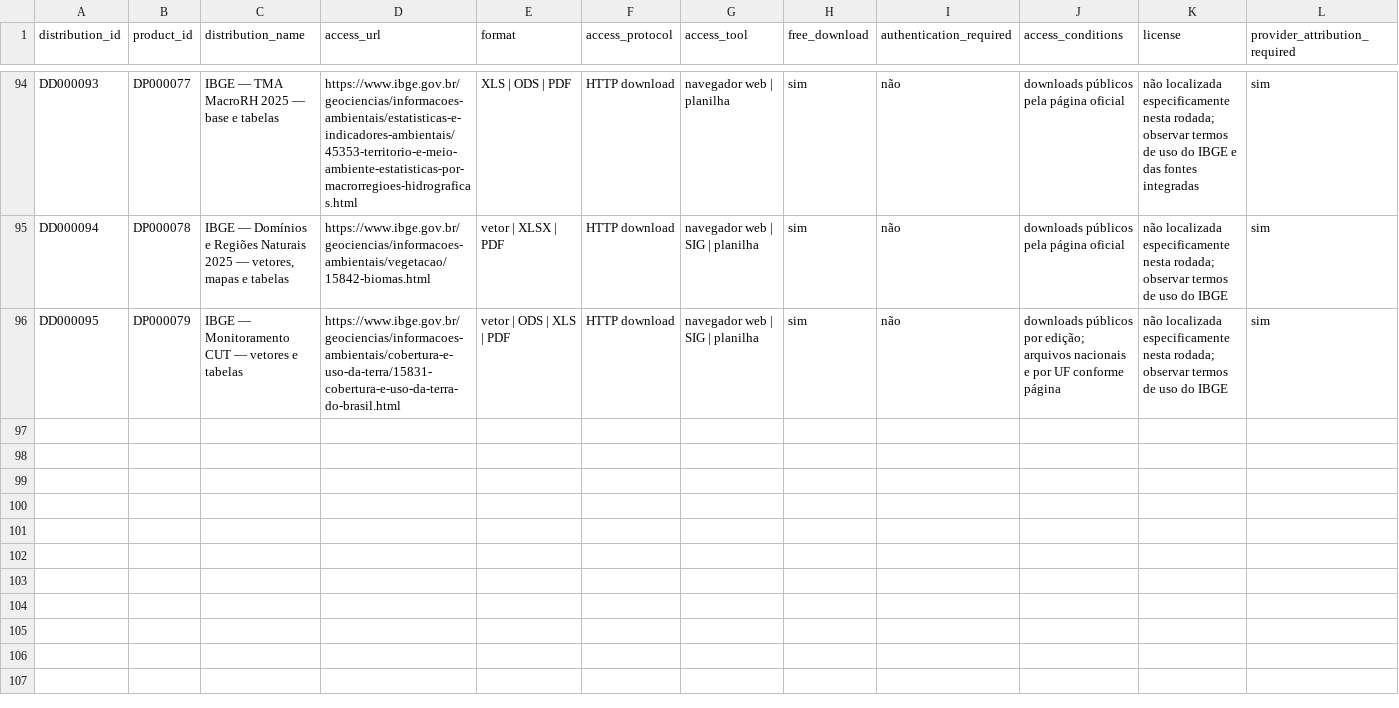
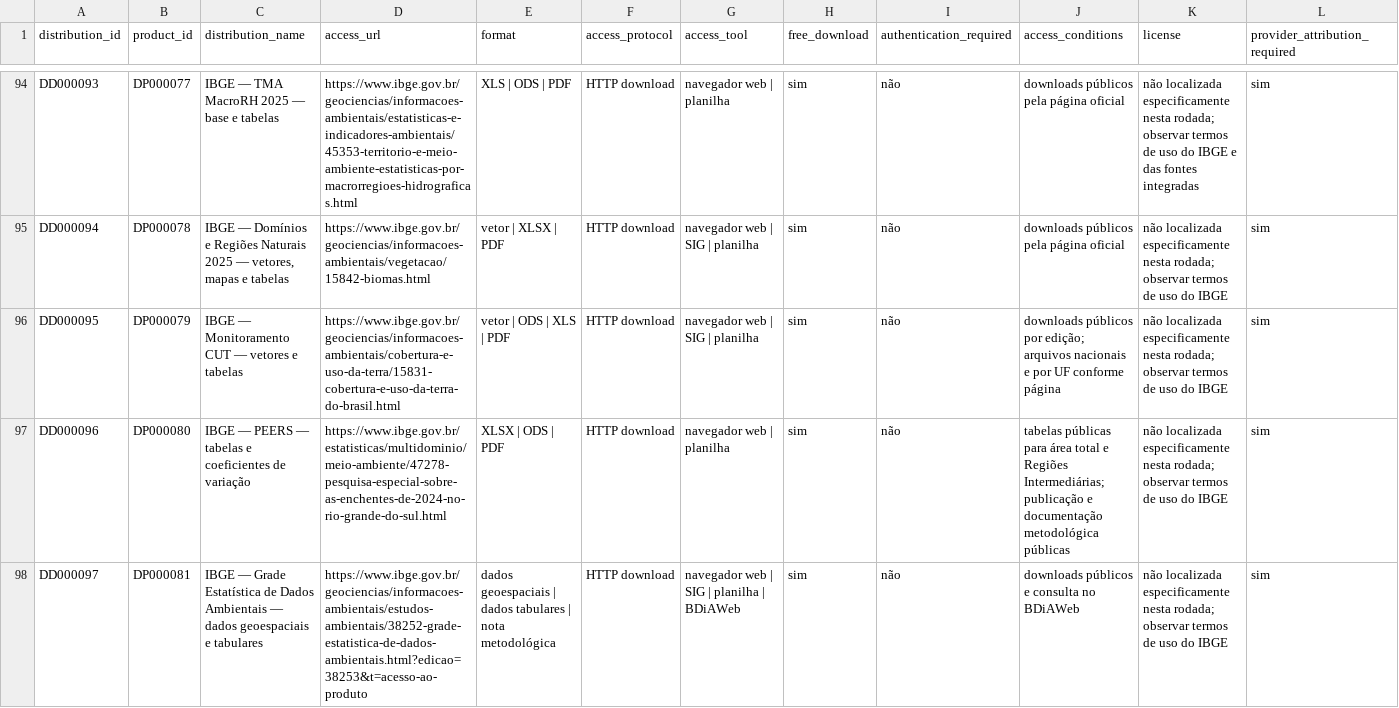
Before and after one commit to Ian-loc/vitrineciencia, a CSV file: data/product_distributions.csv, drawn as a sheet; only a part is shown, gaps mark what is left out; rows hold the shown columns only; the diff names each change by its address in the sheet, - before the commit and + after, or states it on an @@ line.

```diff
--- a/data/product_distributions.csv
+++ b/data/product_distributions.csv
+row 97: DD000096 | DP000080 | IBGE — PEERS — tabelas e coeficientes de variação | https://www.ibge.gov.br/estatisticas/multidominio/meio-ambiente/47278-pesquisa-especial-sobre-as-enchentes-de-2024-no-rio-grande-do-sul.html | XLSX | ODS | PDF | HTTP download | navegador web | planilha | sim | não | tabelas públicas para área total e Regiões Intermediárias; publicação e documentação metodológica públicas | não localizada especificamente nesta rodada; observar termos de uso do IBGE | sim
+row 98: DD000097 | DP000081 | IBGE — Grade Estatística de Dados Ambientais — dados geoespaciais e tabulares | https://www.ibge.gov.br/geociencias/informacoes-ambientais/estudos-ambientais/38252-grade-estatistica-de-dados-ambientais.html?edicao=38253&t=acesso-ao-produto | dados geoespaciais | dados tabulares | nota metodológica | HTTP download | navegador web | SIG | planilha | BDiAWeb | sim | não | downloads públicos e consulta no BDiAWeb | não localizada especificamente nesta rodada; observar termos de uso do IBGE | sim
```
Also changed, not shown: data/data_products.csv, data/data_resources.csv, 2 other files.
